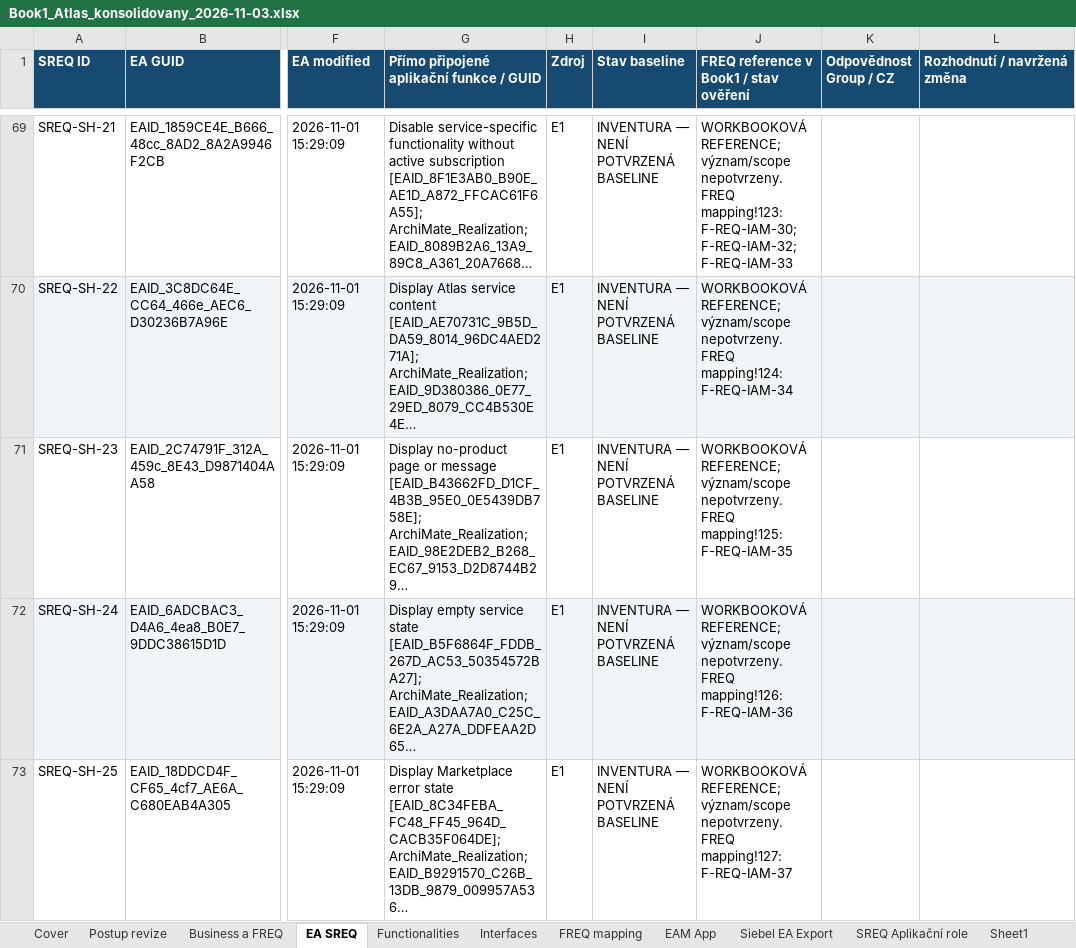
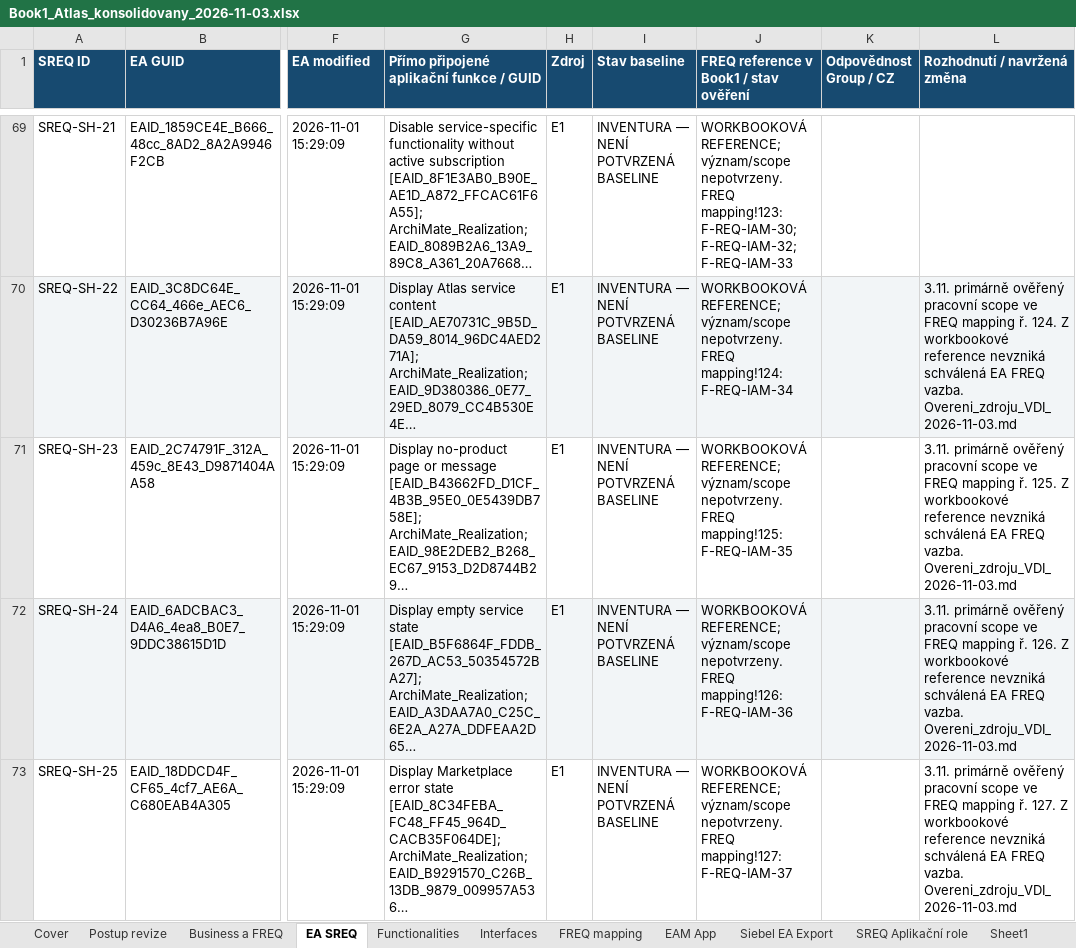
Before and after one commit to zsery/zsery, an Excel workbook: atlas-work/outputs/Book1_2026-11-03/Book1_Atlas_konsolidovany_2026-11-03.xlsx, sheet EA SREQ, drawn as a sheet; only a part is shown, gaps mark what is left out; long unchanged cells end in …; values as stored, in another font and other column widths than the file's, no borders; the diff covers the shown part only; the diff names each change by its address in the sheet, - before the commit and + after, or states it on an @@ line.

```diff
--- a/atlas-work/outputs/Book1_2026-11-03/Book1_Atlas_konsolidovany_2026-11-03.xlsx (sheet EA SREQ)
+++ b/atlas-work/outputs/Book1_2026-11-03/Book1_Atlas_konsolidovany_2026-11-03.xlsx (sheet EA SREQ)
-L70 (Rozhodnutí / navržená změna): (empty)
+L70 (Rozhodnutí / navržená změna): 3.11. primárně ověřený pracovní scope ve FREQ mapping ř. 124. Z workbookové reference nevzniká schválená EA FREQ vazba. Overeni_zdroju_VDI_2026-11-03.md
-L71 (Rozhodnutí / navržená změna): (empty)
+L71 (Rozhodnutí / navržená změna): 3.11. primárně ověřený pracovní scope ve FREQ mapping ř. 125. Z workbookové reference nevzniká schválená EA FREQ vazba. Overeni_zdroju_VDI_2026-11-03.md
-L72 (Rozhodnutí / navržená změna): (empty)
+L72 (Rozhodnutí / navržená změna): 3.11. primárně ověřený pracovní scope ve FREQ mapping ř. 126. Z workbookové reference nevzniká schválená EA FREQ vazba. Overeni_zdroju_VDI_2026-11-03.md
-L73 (Rozhodnutí / navržená změna): (empty)
+L73 (Rozhodnutí / navržená změna): 3.11. primárně ověřený pracovní scope ve FREQ mapping ř. 127. Z workbookové reference nevzniká schválená EA FREQ vazba. Overeni_zdroju_VDI_2026-11-03.md
```
Also changed, not shown: 66 edited cells elsewhere in this sheet, sheet Business a FREQ, sheet FREQ mapping, sheet SREQ Aplikační role, sheet Postup revize, sheet Functionalities, sheet Revize MVP, 1 more sheet, hidden cells, 19 other files.
